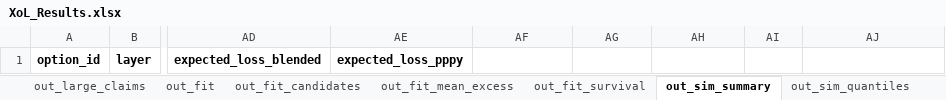
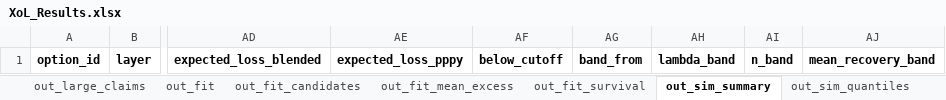
Before and after one commit to mtamsyed-gc/xolpricing, an Excel workbook: excel/templates/XoL_Results.xlsx, sheet out_sim_summary, drawn as a sheet; only a part is shown, gaps mark what is left out; values as stored, in another font and other column widths than the file's, no borders; the diff names each change by its address in the sheet, - before the commit and + after, or states it on an @@ line.

```diff
--- a/excel/templates/XoL_Results.xlsx (sheet out_sim_summary)
+++ b/excel/templates/XoL_Results.xlsx (sheet out_sim_summary)
-AF1: (empty)
+AF1: below_cutoff
-AG1: (empty)
+AG1: band_from
-AH1: (empty)
+AH1: lambda_band
-AI1: (empty)
+AI1: n_band
-AJ1: (empty)
+AJ1: mean_recovery_band
```
Also changed, not shown: sheet out_params, data/synthetic/XoL_Control_synthetic.xlsx, excel/templates/XoL_Control.xlsx, 23 other files.
